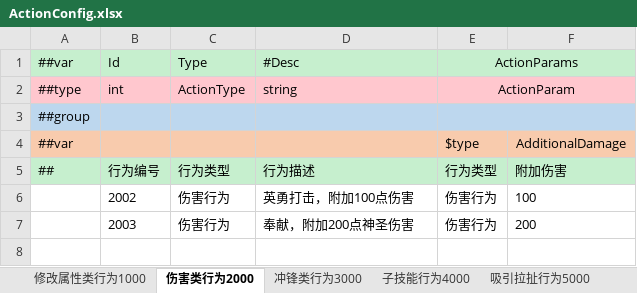
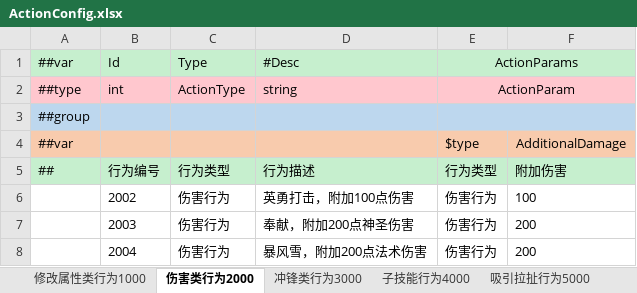
Before and after one commit to zeusyu2013/ET_Spring, an Excel workbook: Unity/Assets/Config/Excel/ActionConfig.xlsx, sheet 伤害类行为2000, drawn as a sheet; values as stored, in another font and other column widths than the file's, no borders; the diff names each change by its address in the sheet, - before the commit and + after, or states it on an @@ line.

```diff
--- a/Unity/Assets/Config/Excel/ActionConfig.xlsx (sheet 伤害类行为2000)
+++ b/Unity/Assets/Config/Excel/ActionConfig.xlsx (sheet 伤害类行为2000)
+row 8:  | 2004 | 伤害行为 | 暴风雪，附加200点法术伤害 | 伤害行为 | 200
```
Also changed, not shown: sheet 修改属性类行为1000, sheet 创建陷阱7000, Unity/Assets/Config/Excel/BuffConfig.xlsx, Unity/Assets/Config/Excel/CastConfig.xlsx, 51 other files.
